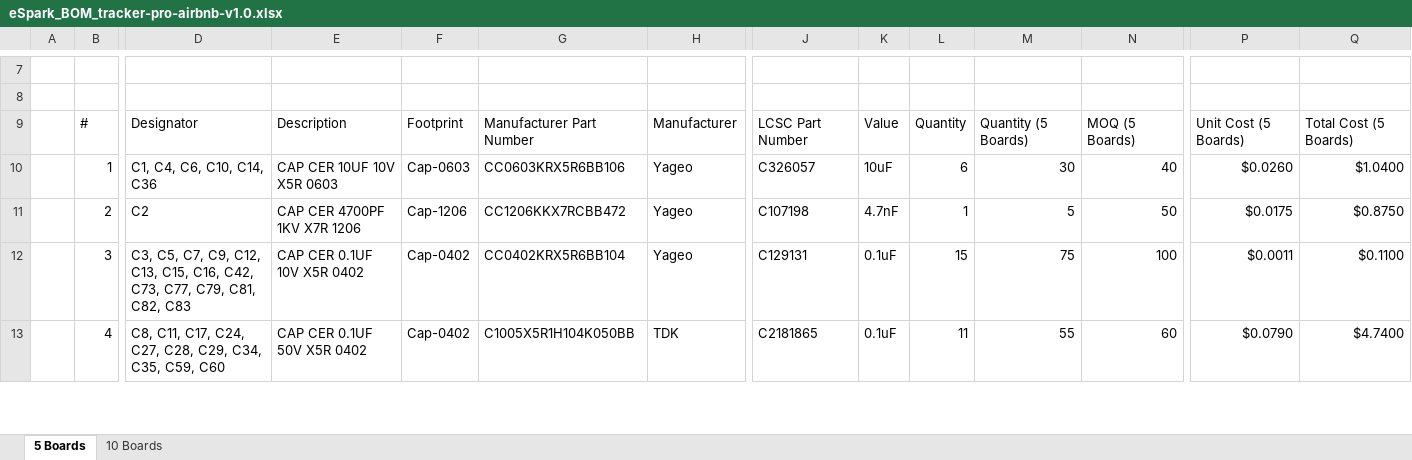
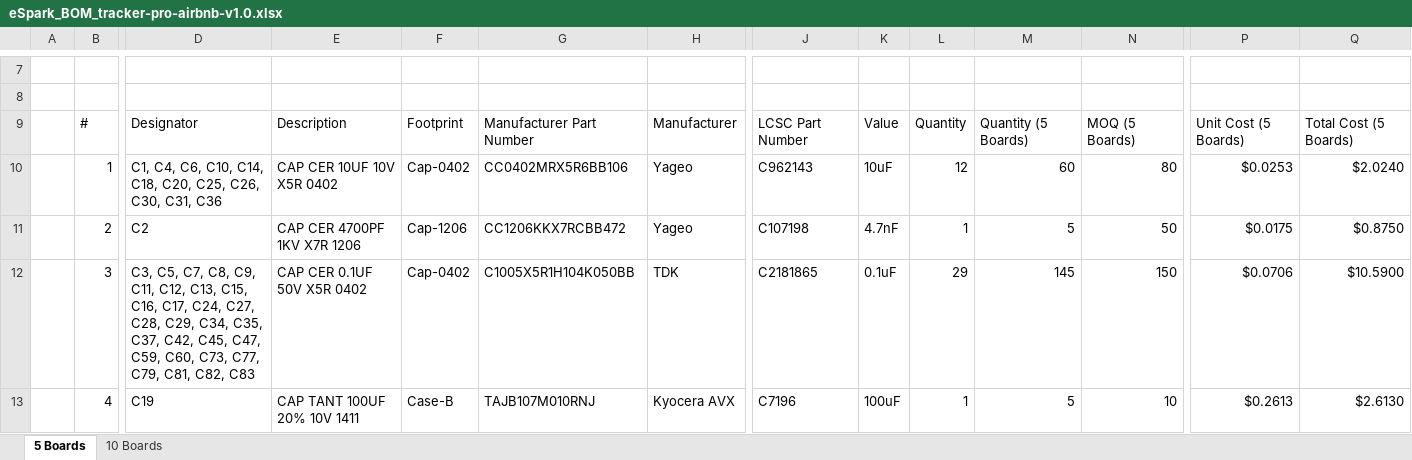
Before and after one commit to eSpark-Backup/ezlo-ambient-tracker-pro-airbnb-hw, an Excel workbook: Design-Files/tracker-pro-airbnb-v1.0/BOM/eSpark_BOM_tracker-pro-airbnb-v1.0.xlsx, sheet 5 Boards, drawn as a sheet; only a part is shown, gaps mark what is left out; values as stored, in another font and other column widths than the file's, no cell formats; charts and pictures not drawn; the diff covers the shown part only; the diff names each change by its address in the sheet, - before the commit and + after, or states it on an @@ line.

```diff
--- a/Design-Files/tracker-pro-airbnb-v1.0/BOM/eSpark_BOM_tracker-pro-airbnb-v1.0.xlsx (sheet 5 Boards)
+++ b/Design-Files/tracker-pro-airbnb-v1.0/BOM/eSpark_BOM_tracker-pro-airbnb-v1.0.xlsx (sheet 5 Boards)
-D10: C1, C4, C6, C10, C14, C36
+D10: C1, C4, C6, C10, C14, C18, C20, C25, C26, C30, C31, C36
-E10: CAP CER 10UF 10V X5R 0603
+E10: CAP CER 10UF 10V X5R 0402
-F10: Cap-0603
+F10: Cap-0402
-G10: CC0603KRX5R6BB106
+G10: CC0402MRX5R6BB106
-J10: C326057
+J10: C962143
-L10: 6
+L10: 12
-M10: 30
+M10: 60
-N10: 40
+N10: 80
-P10: $0.0260
+P10: $0.0253
-Q10: $1.0400
+Q10: $2.0240
-D12: …C5, C7, C9, C12, C13, C15, C16, C42, C73, C77,…
+D12: …C5, C7, C8, C9, C11, C12, C13, C15, C16, C17, C24, C27, C28, C29, C34, C35, C37, C42, C45, C47, C59, C60, C73, C77,…
-E12: CAP CER 0.1UF 10V X5R 0402
+E12: CAP CER 0.1UF 50V X5R 0402
-G12: CC0402KRX5R6BB104
+G12: C1005X5R1H104K050BB
-H12: Yageo
+H12: TDK
-J12: C129131
+J12: C2181865
-L12: 15
+L12: 29
-M12: 75
+M12: 145
-N12: 100
+N12: 150
-P12: $0.0011
+P12: $0.0706
-Q12: $0.1100
+Q12: $10.5900
-D13: C8, C11, C17, C24, C27, C28, C29, C34, C35, C59, C60
+D13: C19
-E13: CAP CER 0.1UF 50V X5R 0402
+E13: CAP TANT 100UF 20% 10V 1411
-F13: Cap-0402
+F13: Case-B
-G13: C1005X5R1H104K050BB
+G13: TAJB107M010RNJ
-H13: TDK
+H13: Kyocera AVX
-J13: C2181865
+J13: C7196
-K13: 0.1uF
+K13: 100uF
-L13: 11
+L13: 1
-M13: 55
+M13: 5
-N13: 60
+N13: 10
-P13: $0.0790
+P13: $0.2613
-Q13: $4.7400
+Q13: $2.6130
```
Also changed, not shown: 3 removed rows and 1198 edited cells elsewhere in this sheet, sheet 10 Boards, cell formats.
